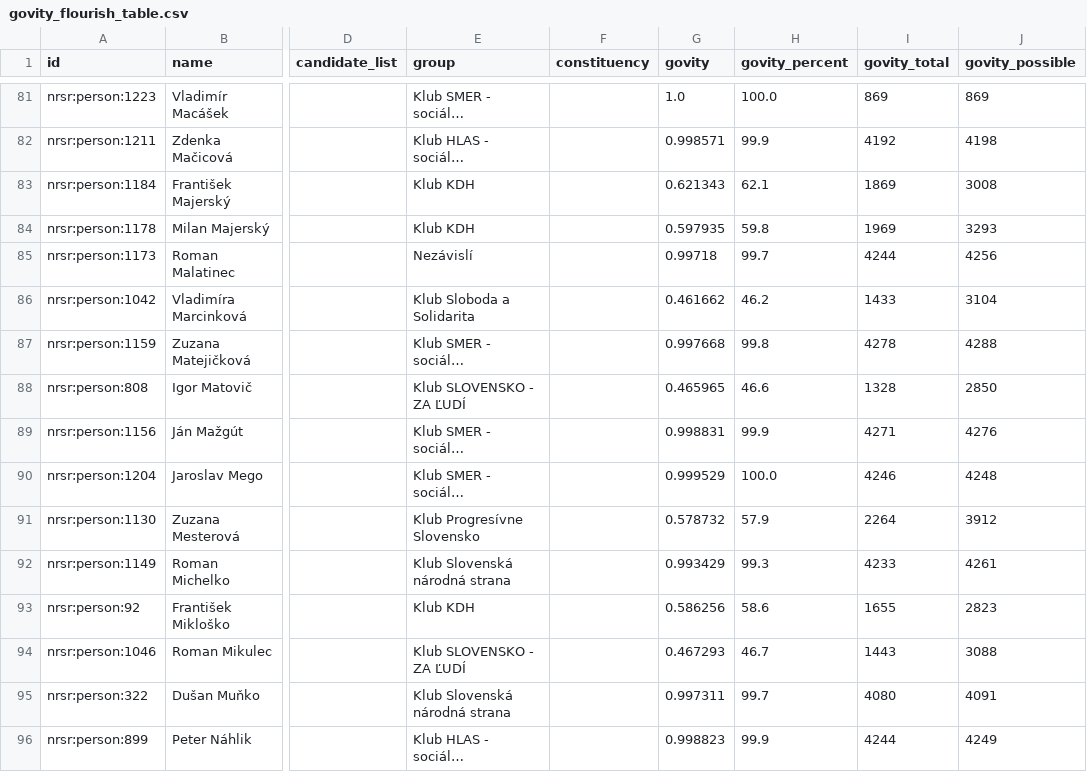
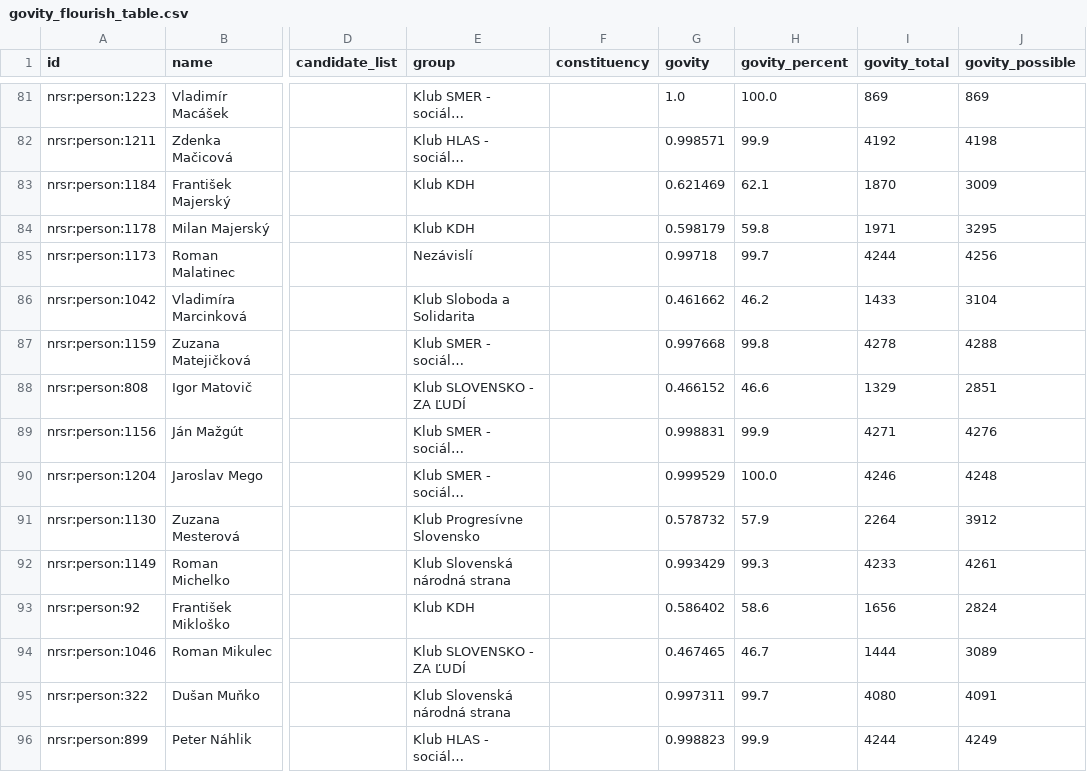
Before and after one commit to michalskop/sk-nrsr-data-2023-202x, a CSV file: analyses/govity/outputs/govity_flourish_table.csv, drawn as a sheet; only a part is shown, gaps mark what is left out; long unchanged cells end in …; the diff covers the shown part only; the diff names each change by its address in the sheet, - before the commit and + after, or states it on an @@ line.

```diff
--- a/analyses/govity/outputs/govity_flourish_table.csv
+++ b/analyses/govity/outputs/govity_flourish_table.csv
-G83 (govity): 0.621343
+G83 (govity): 0.621469
-I83 (govity_total): 1869
+I83 (govity_total): 1870
-J83 (govity_possible): 3008
+J83 (govity_possible): 3009
-G84 (govity): 0.597935
+G84 (govity): 0.598179
-I84 (govity_total): 1969
+I84 (govity_total): 1971
-J84 (govity_possible): 3293
+J84 (govity_possible): 3295
-G88 (govity): 0.465965
+G88 (govity): 0.466152
-I88 (govity_total): 1328
+I88 (govity_total): 1329
-J88 (govity_possible): 2850
+J88 (govity_possible): 2851
-G93 (govity): 0.586256
+G93 (govity): 0.586402
-I93 (govity_total): 1655
+I93 (govity_total): 1656
-J93 (govity_possible): 2823
+J93 (govity_possible): 2824
-G94 (govity): 0.467293
+G94 (govity): 0.467465
-I94 (govity_total): 1443
+I94 (govity_total): 1444
-J94 (govity_possible): 3088
+J94 (govity_possible): 3089
```
Also changed, not shown: 165 edited cells elsewhere in this file, analyses/all-members/outputs/all_members.csv, analyses/attendance/outputs/attendance_flourish_table.csv, 14 other files.
